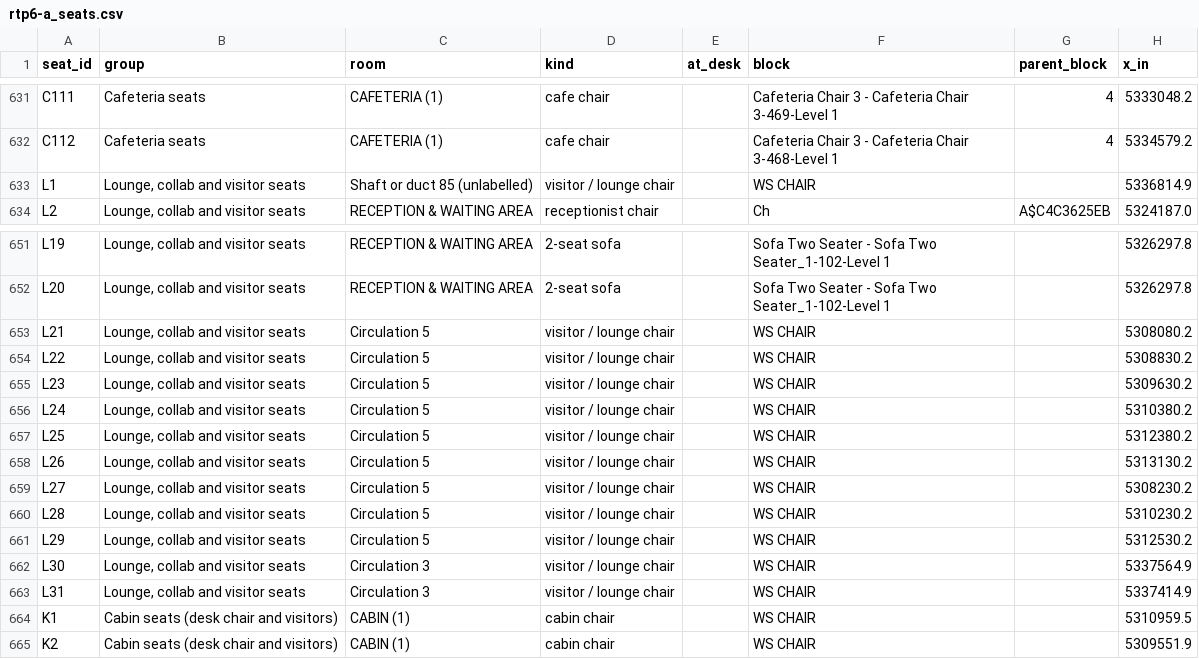
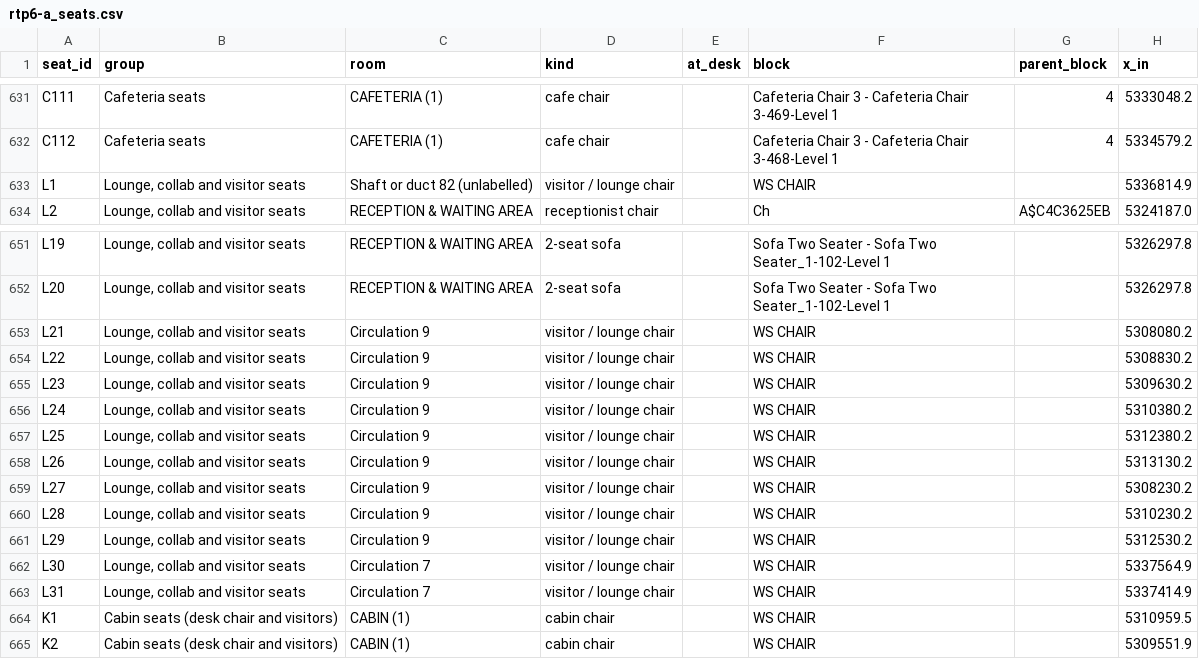
Before and after one commit to contactautopilotoffices-oss/atlas, a CSV file: airoli-rtp/rtp6-a/rtp6-a_seats.csv, drawn as a sheet; only a part is shown, gaps mark what is left out; the diff names each change by its address in the sheet, - before the commit and + after, or states it on an @@ line.

```diff
--- a/airoli-rtp/rtp6-a/rtp6-a_seats.csv
+++ b/airoli-rtp/rtp6-a/rtp6-a_seats.csv
-C633 (room): Shaft or duct 85 (unlabelled)
+C633 (room): Shaft or duct 82 (unlabelled)
-C653:C661 (room): Circulation 5
+C653:C661 (room): Circulation 9
-C662:C663 (room): Circulation 3
+C662:C663 (room): Circulation 7
```
Also changed, not shown: airoli-rtp/rtp4-suite/rtp4-suite_egress.csv, airoli-rtp/rtp4-suite/rtp4-suite_seats.csv, 34 other files.
